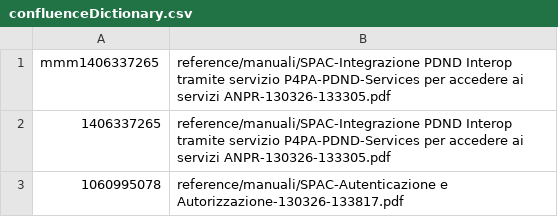
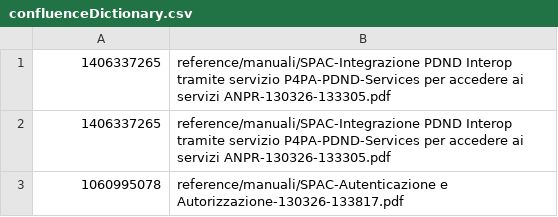
Before and after one commit to pagopa/p4pa-doc, a CSV file: reference/confluenceDictionary.csv, drawn as a sheet.

Commit message:
Update confluenceDictionary.csv

```diff
--- a/reference/confluenceDictionary.csv
+++ b/reference/confluenceDictionary.csv
@@ -1,2 +1,2 @@
-mmm1406337265;reference/manuali/SPAC-Integrazione PDND Interop tramite servizio P4PA-PDND-Services per accedere ai servizi ANPR-130326-133305.pdf
+1406337265;reference/manuali/SPAC-Integrazione PDND Interop tramite servizio P4PA-PDND-Services per accedere ai servizi ANPR-130326-133305.pdf
 1406337265;reference/manuali/SPAC-Integrazione PDND Interop tramite servizio P4PA-PDND-Services per accedere ai servizi ANPR-130326-133305.pdf
```
